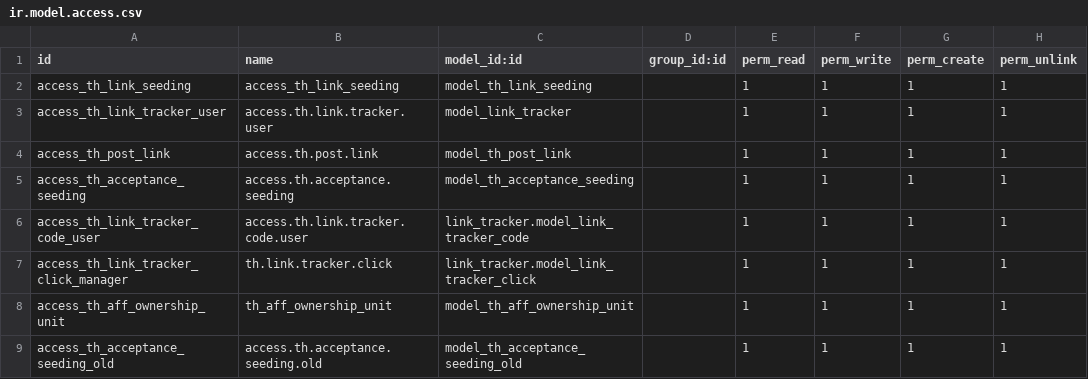
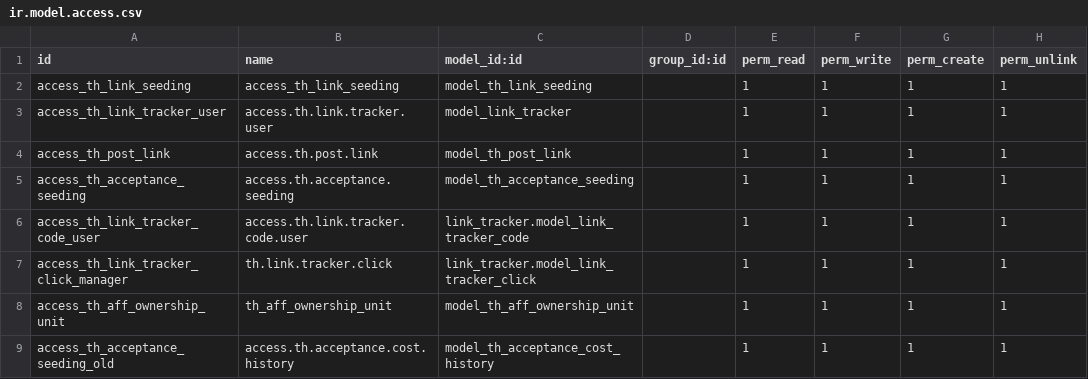
Before and after one commit to Sonnb1999/Owl-odoo, a CSV file: th_affiliate/security/ir.model.access.csv, drawn as a sheet.

```diff
--- a/th_affiliate/security/ir.model.access.csv
+++ b/th_affiliate/security/ir.model.access.csv
@@ -8,2 +8,2 @@ access_th_link_tracker_click_manager,th.link.tracker.click,link_tracker.model_li
 access_th_aff_ownership_unit,th_aff_ownership_unit,model_th_aff_ownership_unit,,1,1,1,1
-access_th_acceptance_seeding_old,access.th.acceptance.seeding.old,model_th_acceptance_seeding_old,,1,1,1,1
+access_th_acceptance_seeding_old,access.th.acceptance.cost.history,model_th_acceptance_cost_history,,1,1,1,1
```
Also changed, not shown: 10 other files.
